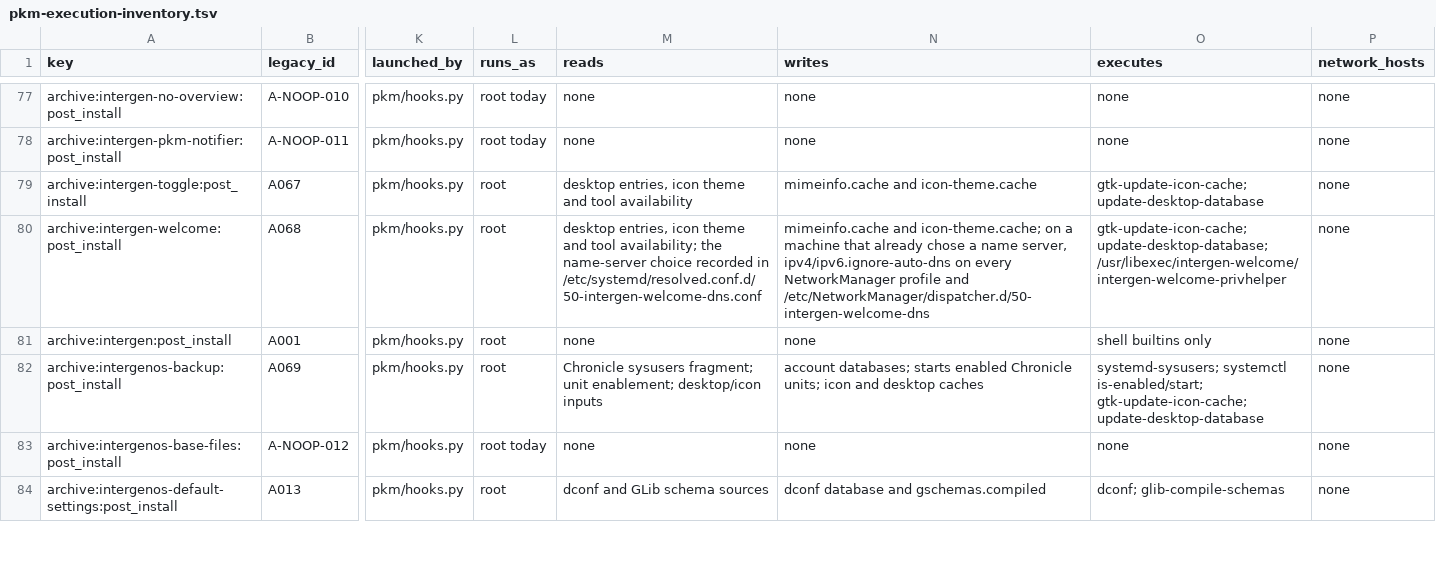
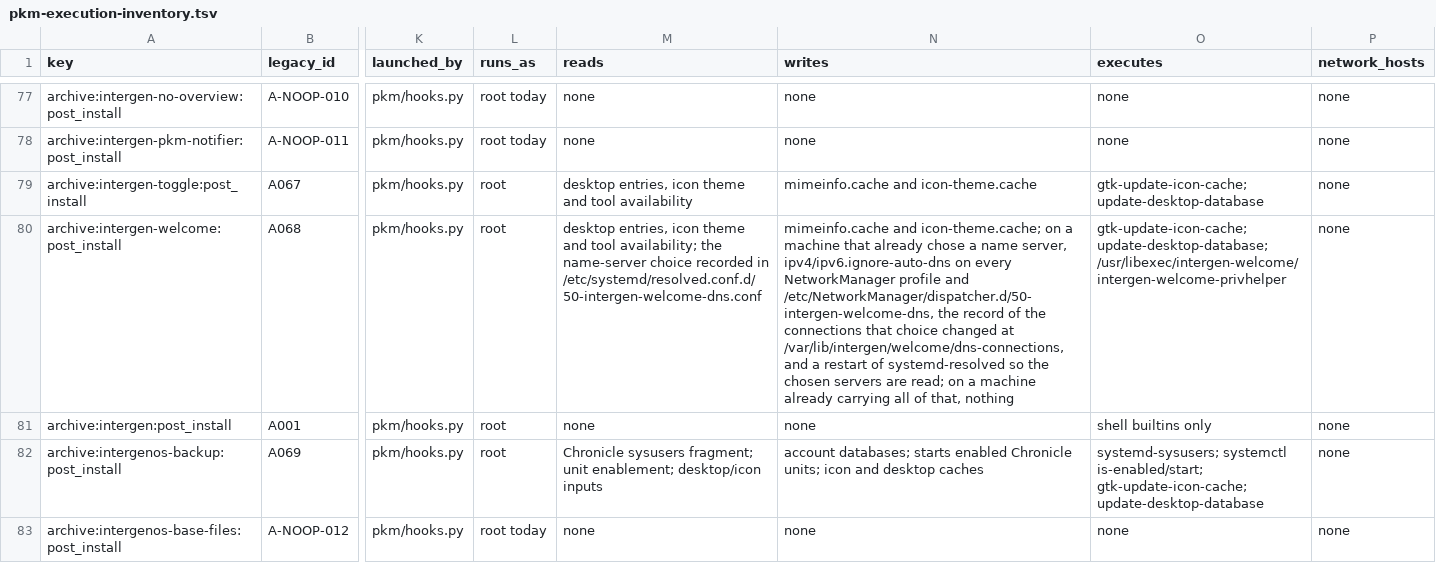
Before and after one commit to InterGenJLU/intergenos, a TSV file: config/pkm-execution-inventory.tsv, drawn as a sheet; only a part is shown, gaps mark what is left out; the shorter side is filled out with more unchanged rows; the diff names each change by its address in the sheet, - before the commit and + after, or states it on an @@ line.

```diff
--- a/config/pkm-execution-inventory.tsv
+++ b/config/pkm-execution-inventory.tsv
-N80 (writes): …profile and /etc/NetworkManager/dispatcher.d/50-intergen-welcome-dns
+N80 (writes): …profile and /etc/NetworkManager/dispatcher.d/50-intergen-welcome-dns, the record of the connections that choice changed at /var/lib/intergen/welcome/dns-connections, and a restart of systemd-resolved so the chosen servers are read; on a machine already carrying all of that, nothing
```
Also changed, not shown: config/pkm-execution-shapes.tsv, 1 other file.
